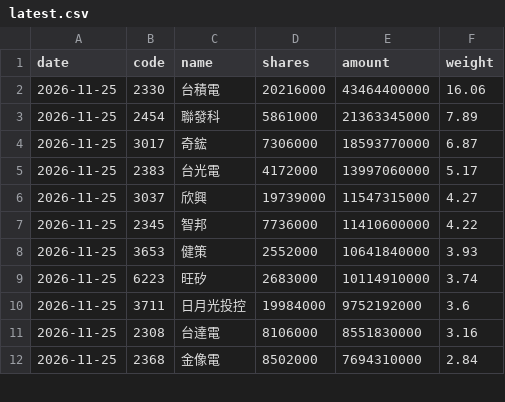
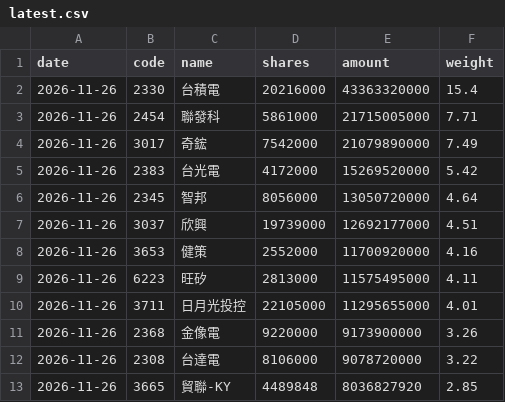
Before and after one commit to jason8745/00981A-tracker, a CSV file: data/latest.csv, drawn as a sheet; only a part is shown; the diff covers the shown part only.

```diff
--- a/data/latest.csv
+++ b/data/latest.csv
@@ -1,12 +1,13 @@
 date,code,name,shares,amount,weight
-2026-11-25,2330,台積電,20216000,43464400000,16.06
-2026-11-25,2454,聯發科,5861000,21363345000,7.89
-2026-11-25,3017,奇鋐,7306000,18593770000,6.87
-2026-11-25,2383,台光電,4172000,13997060000,5.17
-2026-11-25,3037,欣興,19739000,11547315000,4.27
-2026-11-25,2345,智邦,7736000,11410600000,4.22
-2026-11-25,3653,健策,2552000,10641840000,3.93
-2026-11-25,6223,旺矽,2683000,10114910000,3.74
-2026-11-25,3711,日月光投控,19984000,9752192000,3.6
-2026-11-25,2308,台達電,8106000,8551830000,3.16
-2026-11-25,2368,金像電,8502000,7694310000,2.84
+2026-11-26,2330,台積電,20216000,43363320000,15.4
+2026-11-26,2454,聯發科,5861000,21715005000,7.71
+2026-11-26,3017,奇鋐,7542000,21079890000,7.49
+2026-11-26,2383,台光電,4172000,15269520000,5.42
+2026-11-26,2345,智邦,8056000,13050720000,4.64
+2026-11-26,3037,欣興,19739000,12692177000,4.51
+2026-11-26,3653,健策,2552000,11700920000,4.16
+2026-11-26,6223,旺矽,2813000,11575495000,4.11
+2026-11-26,3711,日月光投控,22105000,11295655000,4.01
+2026-11-26,2368,金像電,9220000,9173900000,3.26
+2026-11-26,2308,台達電,8106000,9078720000,3.22
+2026-11-26,3665,貿聯-KY,4489848,8036827920,2.85
```
Also changed, not shown: 2 added rows, 3 removed rows and 92 edited cells elsewhere in this file, 4 other files.
